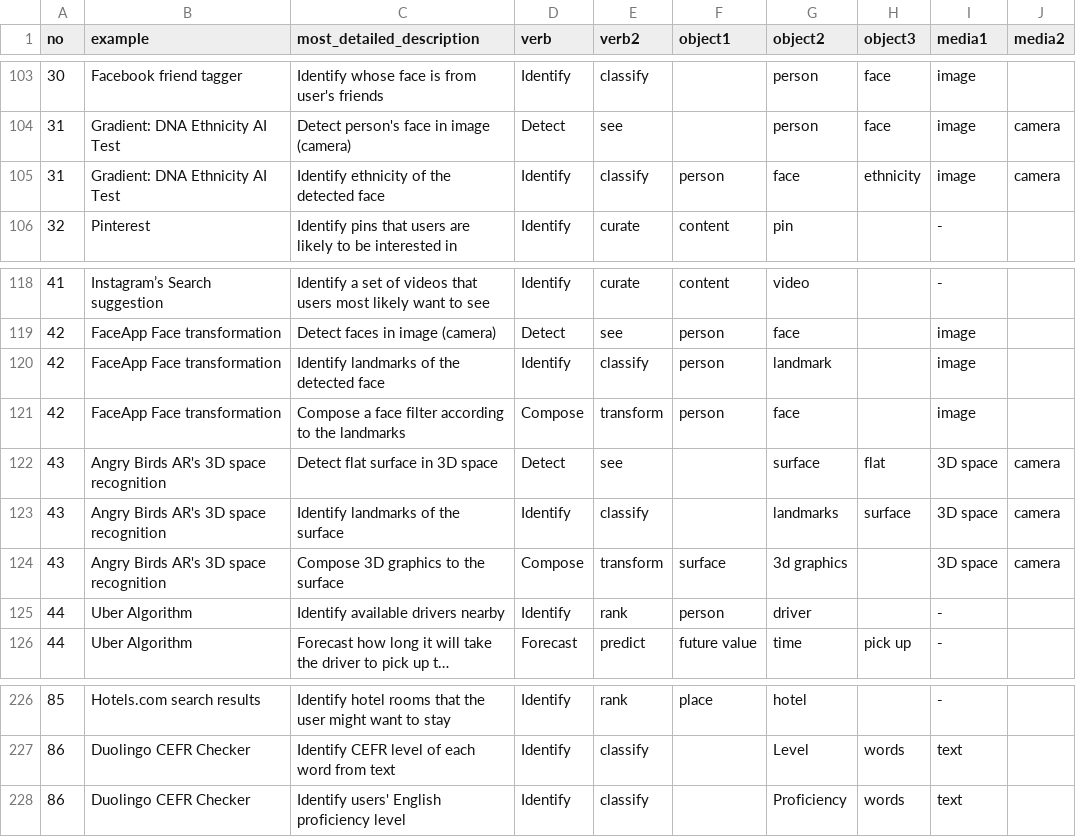
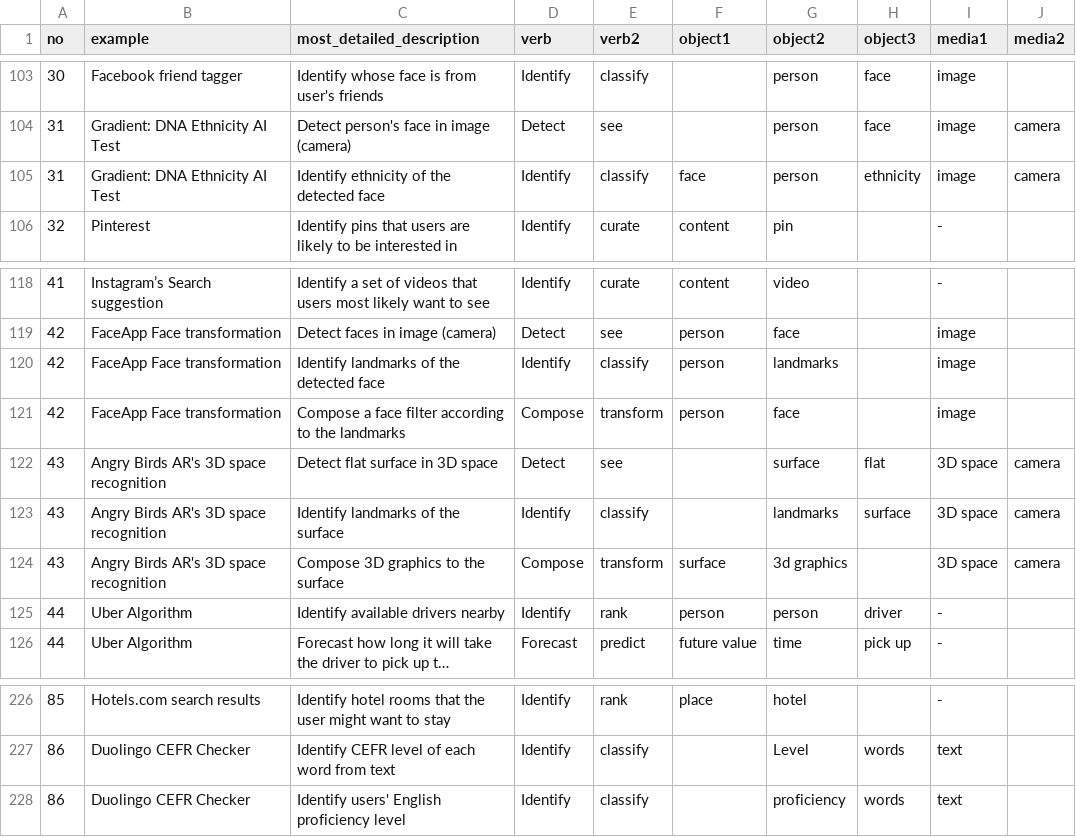
Before and after one commit to changhoonoh/ai_taxonomy, a CSV file: datastructure.csv, drawn as a sheet; only a part is shown, gaps mark what is left out; long unchanged cells end in …; the diff covers the shown part only; the diff names each change by its address in the sheet, - before the commit and + after, or states it on an @@ line.

```diff
--- a/datastructure.csv
+++ b/datastructure.csv
-F105 (object1): person
+F105 (object1): face
-G105 (object2): face
+G105 (object2): person
-G120 (object2): landmark
+G120 (object2): landmarks
-G125 (object2): driver
+G125 (object2): person
-H125 (object3): (empty)
+H125 (object3): driver
-G228 (object2): Proficiency
+G228 (object2): proficiency
```
Also changed, not shown: 21 edited cells elsewhere in this file, 6 other files.
